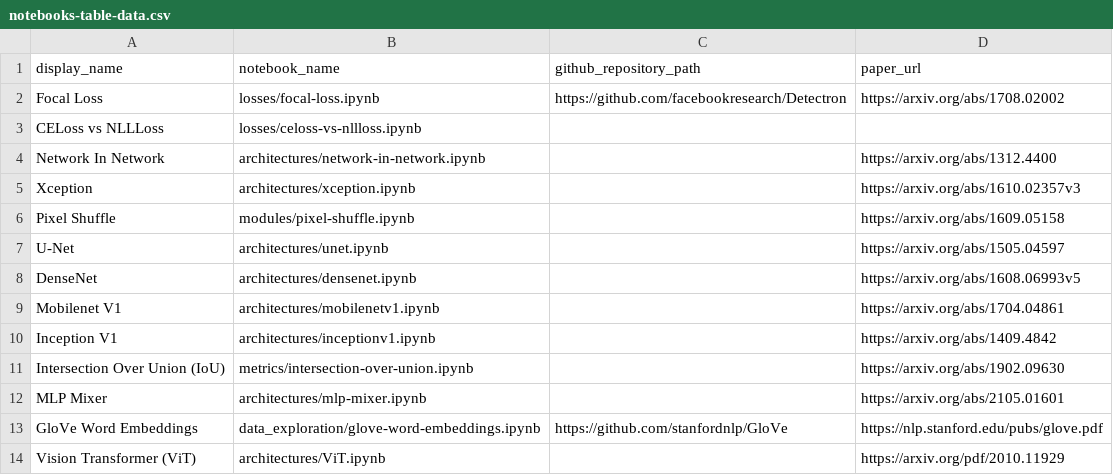
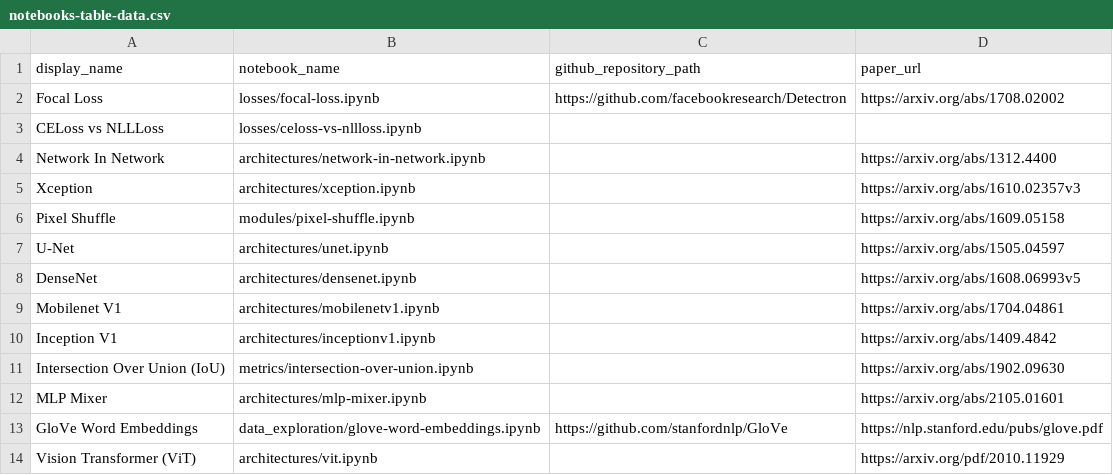
Before and after one commit to semilleroCV/deep-learning-notes, a CSV file: automation/notebooks-table-data.csv, drawn as a sheet.

Commit message:
fix name in csv

```diff
--- a/automation/notebooks-table-data.csv
+++ b/automation/notebooks-table-data.csv
@@ -13,2 +13,2 @@ MLP Mixer,architectures/mlp-mixer.ipynb,,https://arxiv.org/abs/2105.01601
 GloVe Word Embeddings, data_exploration/glove-word-embeddings.ipynb,https://github.com/stanfordnlp/GloVe,https://nlp.stanford.edu/pubs/glove.pdf
-Vision Transformer (ViT),architectures/ViT.ipynb,,https://arxiv.org/pdf/2010.11929
+Vision Transformer (ViT),architectures/vit.ipynb,,https://arxiv.org/pdf/2010.11929
```
